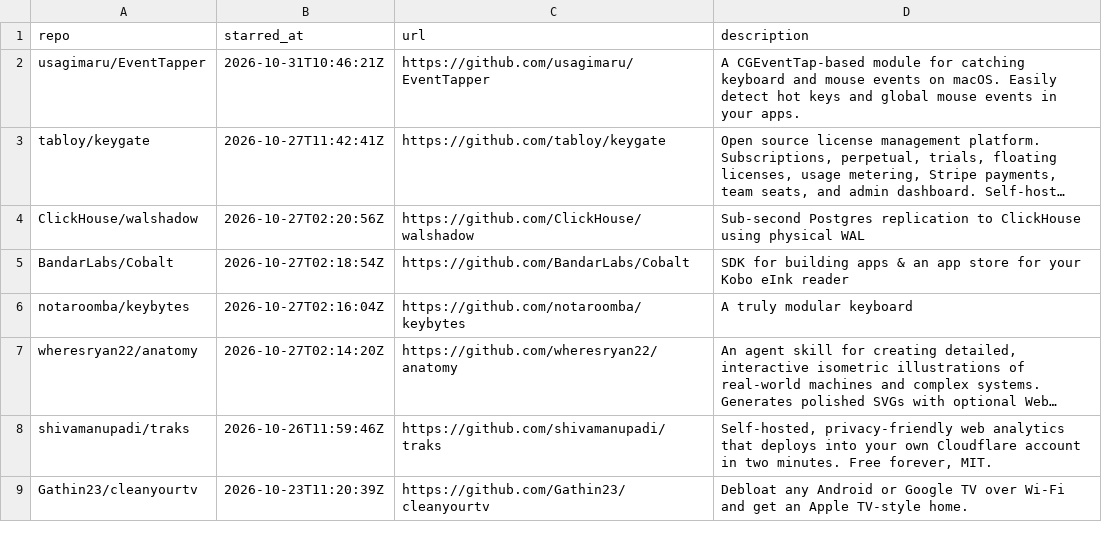
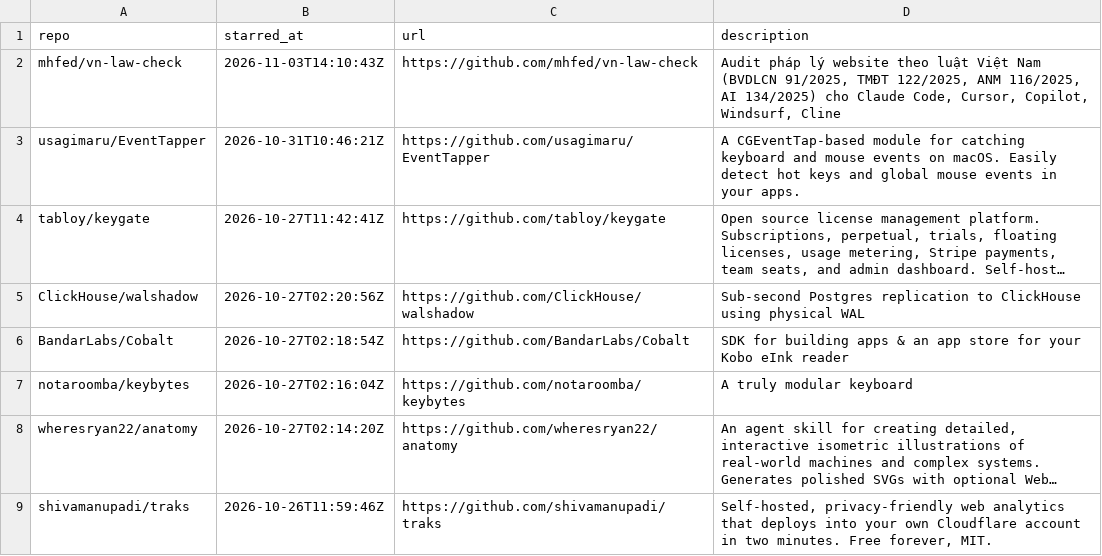
Before and after one commit to Genzer/starred-github-repos, a CSV file: Genzer.starred.csv, drawn as a sheet; only a part is shown; the shorter side is filled out with more unchanged rows; long unchanged cells end in ….

```diff
--- a/Genzer.starred.csv
+++ b/Genzer.starred.csv
@@ -1,2 +1,3 @@
 "repo","starred_at","url","description"
+"mhfed/vn-law-check","2026-11-03T14:10:43Z","https://github.com/mhfed/vn-law-check","Audit pháp lý website theo luật Việt Nam (BVDLCN 91/2025, TMĐT 122/2025, ANM 116/2025, AI 134/2025) cho Claude Code, Cursor, Copilot, Windsurf, Cline"
 "usagimaru/EventTapper","2026-10-31T10:46:21Z","https://github.com/usagimaru/EventTapper","A CGEventTap-based module for catching keyboard and mouse events on macOS. Easily detect hot keys and global mouse events in your apps."
```
